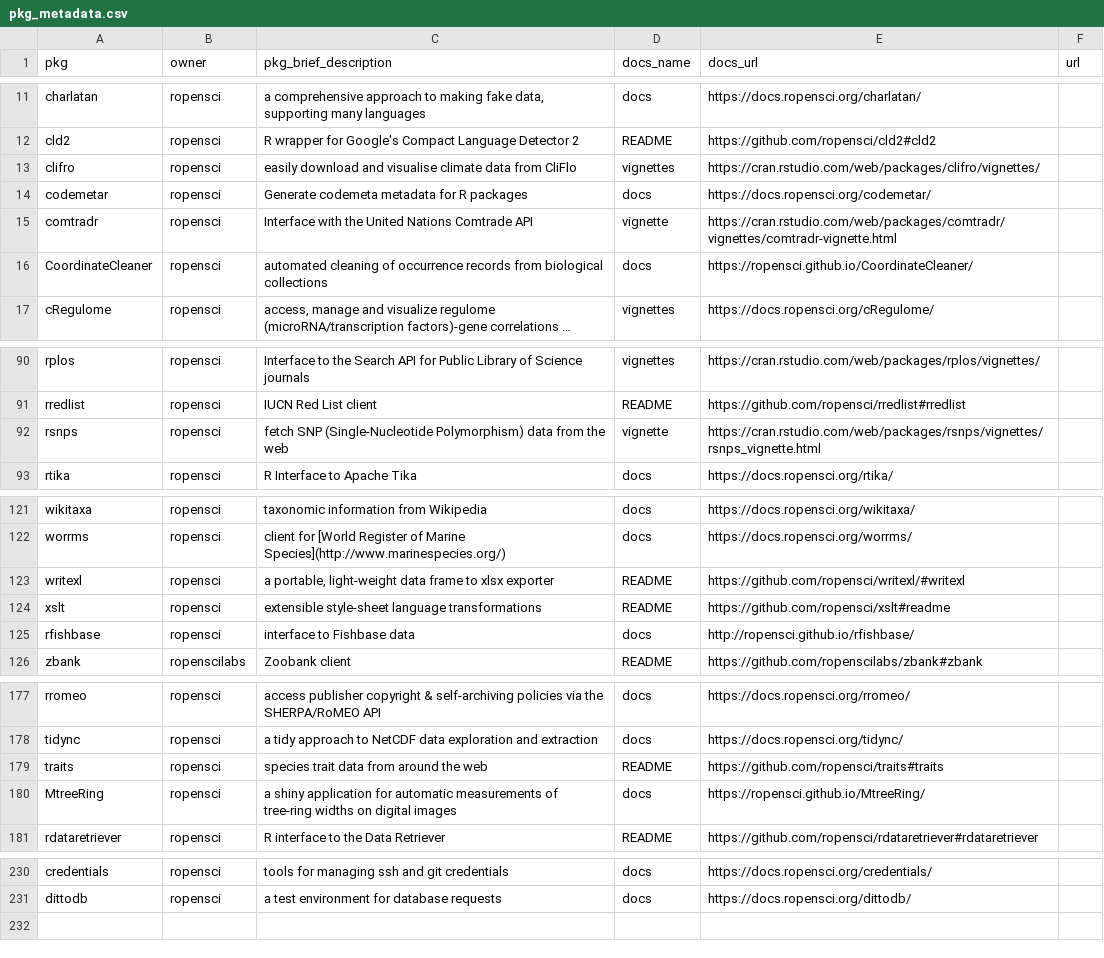
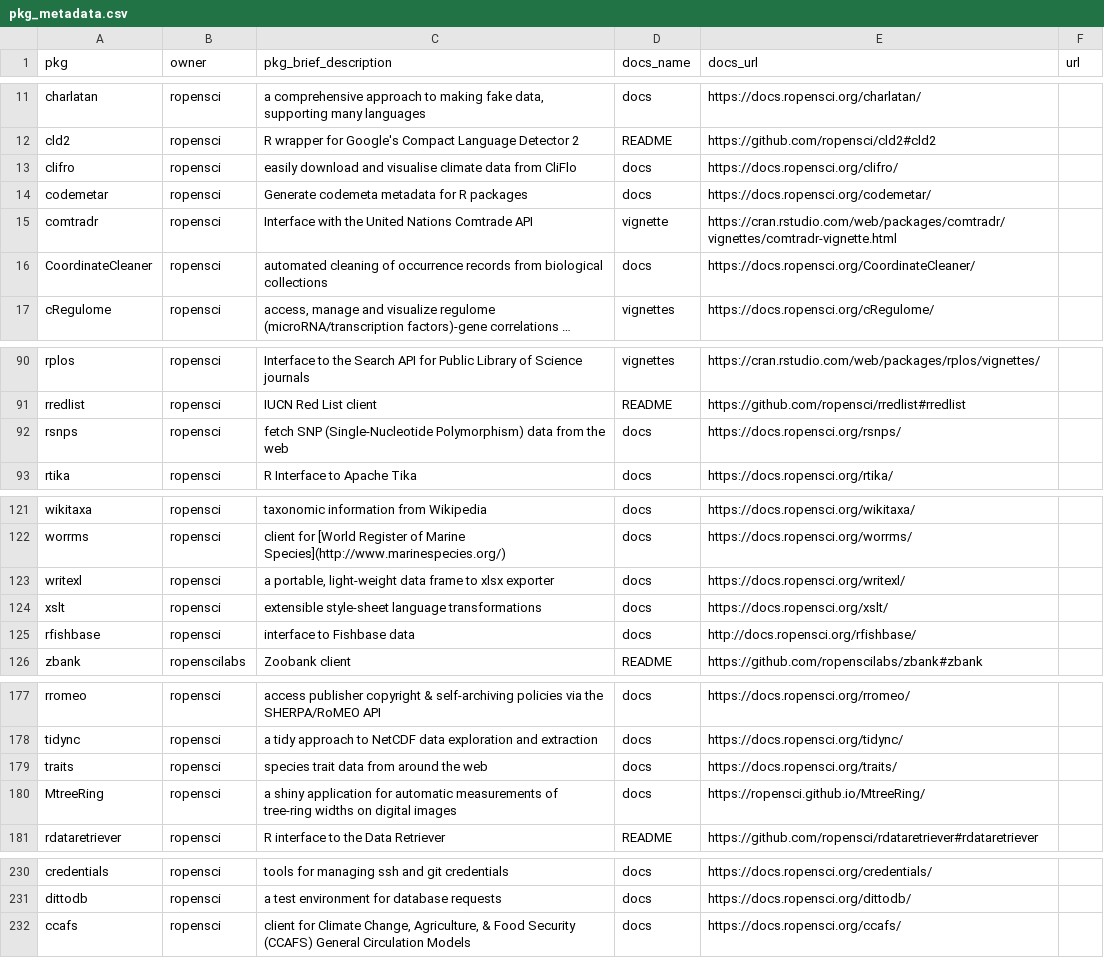
Before and after one commit to ropensci-org/monthly, a CSV file: data/pkg_metadata.csv, drawn as a sheet; only a part is shown, gaps mark what is left out; long unchanged cells end in …; the diff names each change by its address in the sheet, - before the commit and + after, or states it on an @@ line.

```diff
--- a/data/pkg_metadata.csv
+++ b/data/pkg_metadata.csv
-D13 (docs_name): vignettes
+D13 (docs_name): docs
-E13 (docs_url): https://cran.rstudio.com/web/packages/clifro/vignettes/
+E13 (docs_url): https://docs.ropensci.org/clifro/
-E16 (docs_url): https://ropensci.github.io/CoordinateCleaner/
+E16 (docs_url): https://docs.ropensci.org/CoordinateCleaner/
-D92 (docs_name): vignette
+D92 (docs_name): docs
-E92 (docs_url): https://cran.rstudio.com/web/packages/rsnps/vignettes/rsnps_vignette.html
+E92 (docs_url): https://docs.ropensci.org/rsnps/
-D123:D124 (docs_name): README
+D123:D124 (docs_name): docs
-E123 (docs_url): https://github.com/ropensci/writexl/#writexl
+E123 (docs_url): https://docs.ropensci.org/writexl/
-E124 (docs_url): https://github.com/ropensci/xslt#readme
+E124 (docs_url): https://docs.ropensci.org/xslt/
-E125 (docs_url): http://ropensci.github.io/rfishbase/
+E125 (docs_url): http://docs.ropensci.org/rfishbase/
-D179 (docs_name): README
+D179 (docs_name): docs
-E179 (docs_url): https://github.com/ropensci/traits#traits
+E179 (docs_url): https://docs.ropensci.org/traits/
+row 232: ccafs | ropensci | client for Climate Change, Agriculture, & Food Security (CCAFS) General Circulation Models | docs | https://docs.ropensci.org/ccafs/
```
Also changed, not shown: data/newversions.csv, 8 other files.
